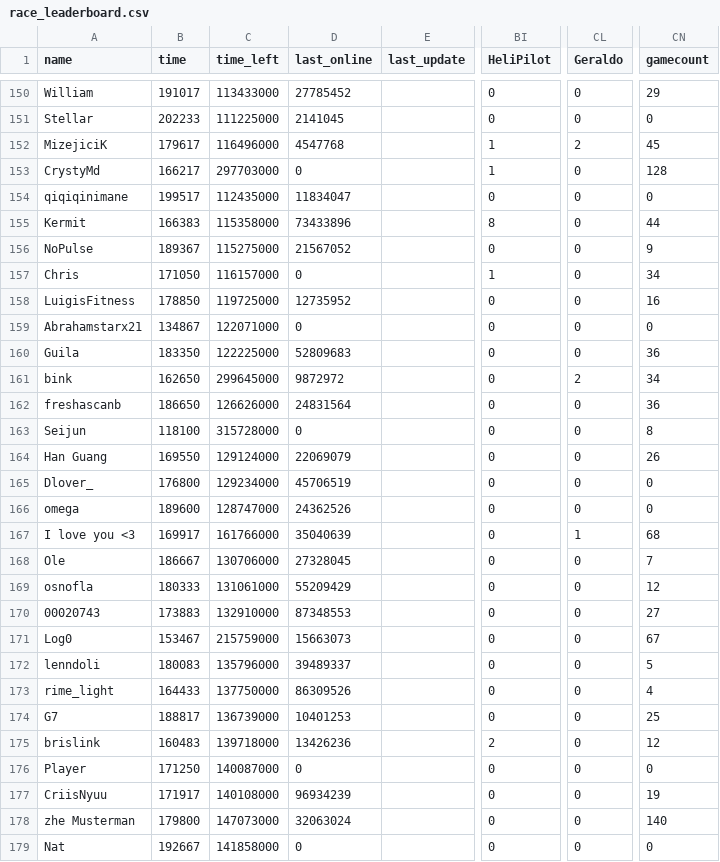
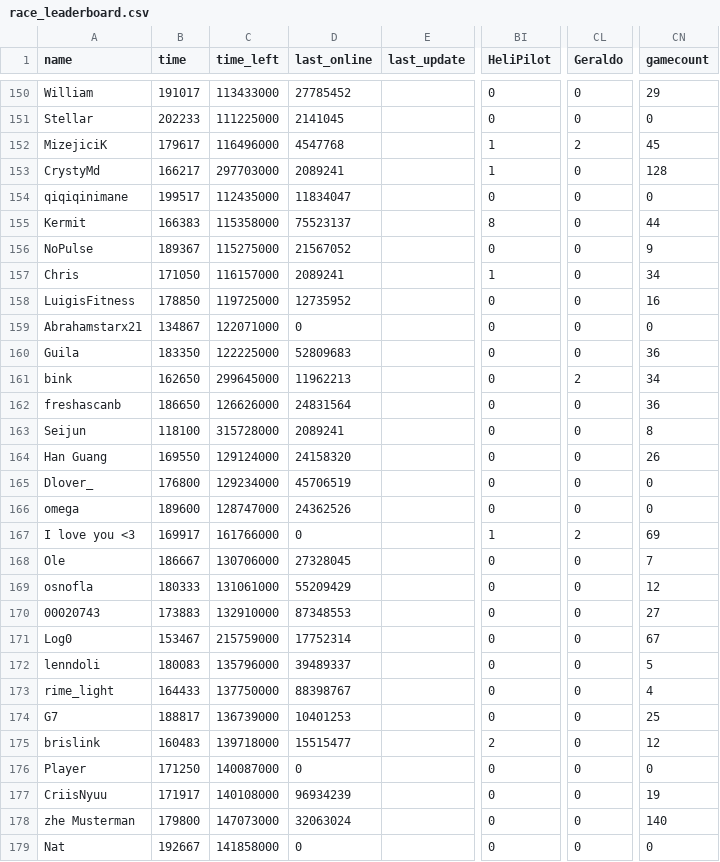
Before and after one commit to ducanup01/btd6race, a CSV file: race_leaderboard.csv, drawn as a sheet; only a part is shown, gaps mark what is left out; the diff covers the shown part only; the diff names each change by its address in the sheet, - before the commit and + after, or states it on an @@ line.

Commit message:
automatic updater

```diff
--- a/race_leaderboard.csv
+++ b/race_leaderboard.csv
-D153 (last_online): 0
+D153 (last_online): 2089241
-D155 (last_online): 73433896
+D155 (last_online): 75523137
-D157 (last_online): 0
+D157 (last_online): 2089241
-D161 (last_online): 9872972
+D161 (last_online): 11962213
-D163 (last_online): 0
+D163 (last_online): 2089241
-D164 (last_online): 22069079
+D164 (last_online): 24158320
-D167 (last_online): 35040639
+D167 (last_online): 0
-BI167 (HeliPilot): 0
+BI167 (HeliPilot): 1
-CL167 (Geraldo): 1
+CL167 (Geraldo): 2
-CN167 (gamecount): 68
+CN167 (gamecount): 69
-D171 (last_online): 15663073
+D171 (last_online): 17752314
-D173 (last_online): 86309526
+D173 (last_online): 88398767
-D175 (last_online): 13426236
+D175 (last_online): 15515477
```
Also changed, not shown: 113 edited cells elsewhere in this file.
